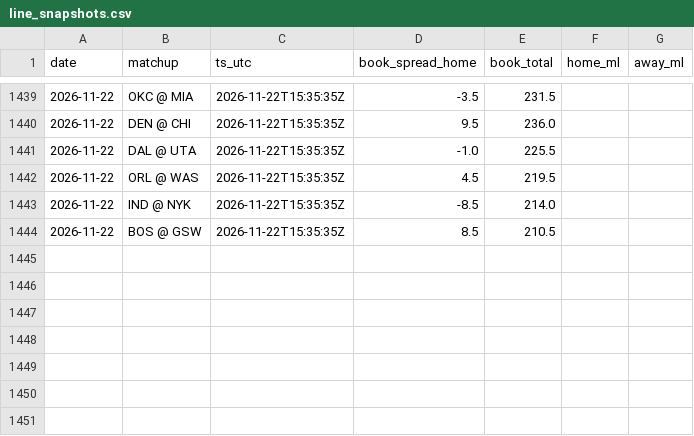
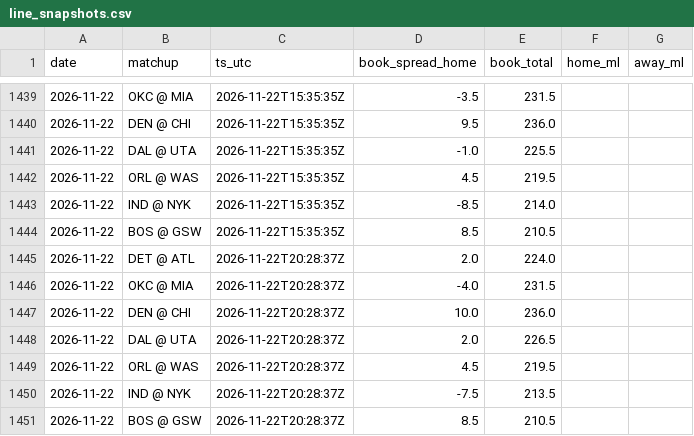
Before and after one commit to jack-more/MORELLOSIMS, a CSV file: nba_pipeline/data/line_snapshots.csv, drawn as a sheet; only a part is shown, gaps mark what is left out.

```diff
--- a/nba_pipeline/data/line_snapshots.csv
+++ b/nba_pipeline/data/line_snapshots.csv
@@ -1444 +1444,8 @@ date,matchup,ts_utc,book_spread_home,book_total,home_ml,away_ml
 2026-11-22,BOS @ GSW,2026-11-22T15:35:35Z,8.5,210.5,,
+2026-11-22,DET @ ATL,2026-11-22T20:28:37Z,2.0,224.0,,
+2026-11-22,OKC @ MIA,2026-11-22T20:28:37Z,-4.0,231.5,,
+2026-11-22,DEN @ CHI,2026-11-22T20:28:37Z,10.0,236.0,,
+2026-11-22,DAL @ UTA,2026-11-22T20:28:37Z,2.0,226.5,,
+2026-11-22,ORL @ WAS,2026-11-22T20:28:37Z,4.5,219.5,,
+2026-11-22,IND @ NYK,2026-11-22T20:28:37Z,-7.5,213.5,,
+2026-11-22,BOS @ GSW,2026-11-22T20:28:37Z,8.5,210.5,,
```
Also changed, not shown: nba_pipeline/data/picks.csv, 7 other files.
